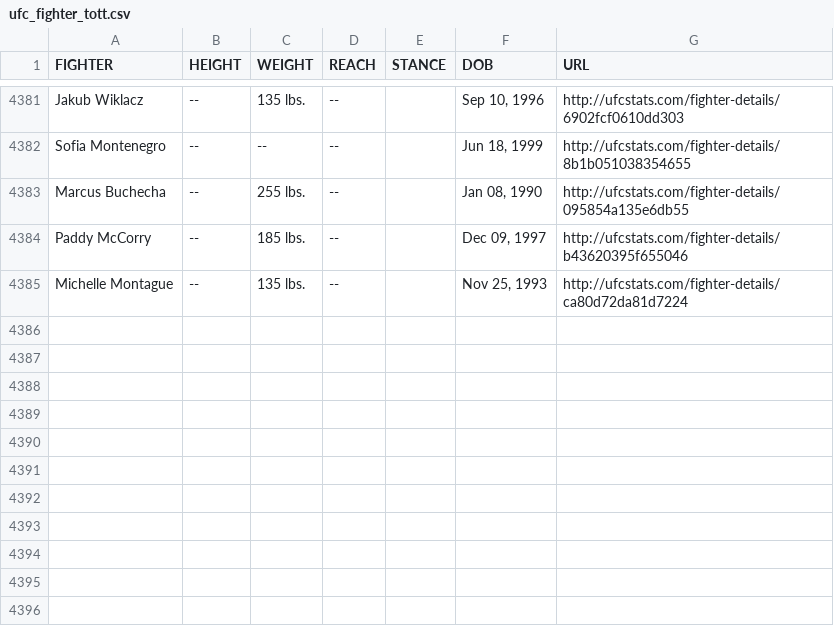
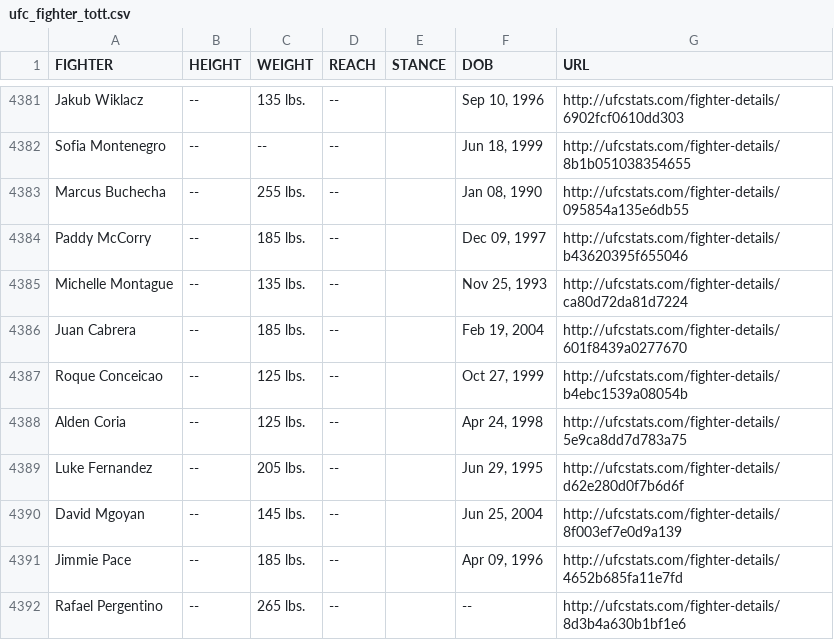
Before and after one commit to Greco1899/scrape_ufc_stats, a CSV file: ufc_fighter_tott.csv, drawn as a sheet; only a part is shown, gaps mark what is left out.

Commit message:
2025-07-26 data refresh

```diff
--- a/ufc_fighter_tott.csv
+++ b/ufc_fighter_tott.csv
@@ -4385 +4385,8 @@ Paddy McCorry,--,185 lbs.,--,,"Dec 09, 1997",http://ufcstats.com/fighter-details
 Michelle Montague,--,135 lbs.,--,,"Nov 25, 1993",http://ufcstats.com/fighter-details/ca80d72da81d7224
+Juan Cabrera,--,185 lbs.,--,,"Feb 19, 2004",http://ufcstats.com/fighter-details/601f8439a0277670
+Roque Conceicao,--,125 lbs.,--,,"Oct 27, 1999",http://ufcstats.com/fighter-details/b4ebc1539a08054b
+Alden Coria,--,125 lbs.,--,,"Apr 24, 1998",http://ufcstats.com/fighter-details/5e9ca8dd7d783a75
+Luke Fernandez,--,205 lbs.,--,,"Jun 29, 1995",http://ufcstats.com/fighter-details/d62e280d0f7b6d6f
+David Mgoyan,--,145 lbs.,--,,"Jun 25, 2004",http://ufcstats.com/fighter-details/8f003ef7e0d9a139
+Jimmie Pace,--,185 lbs.,--,,"Apr 09, 1996",http://ufcstats.com/fighter-details/4652b685fa11e7fd
+Rafael Pergentino,--,265 lbs.,--,,--,http://ufcstats.com/fighter-details/8d3b4a630b1bf1e6
```
Also changed, not shown: ufc_fighter_details.csv.
